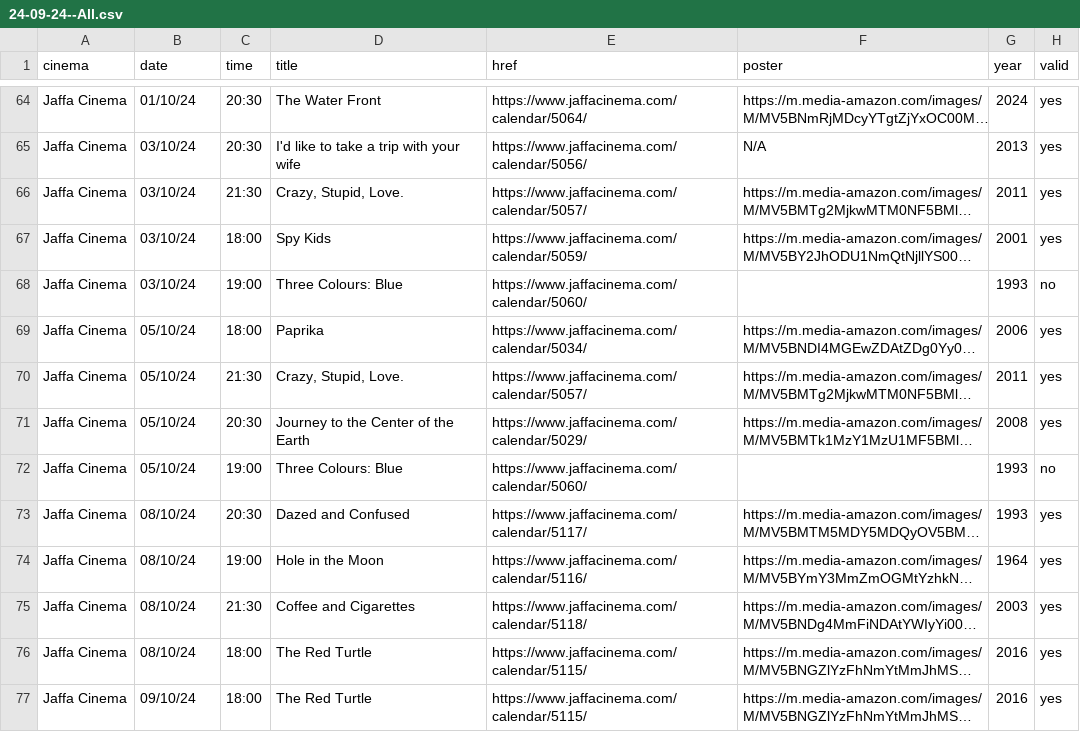
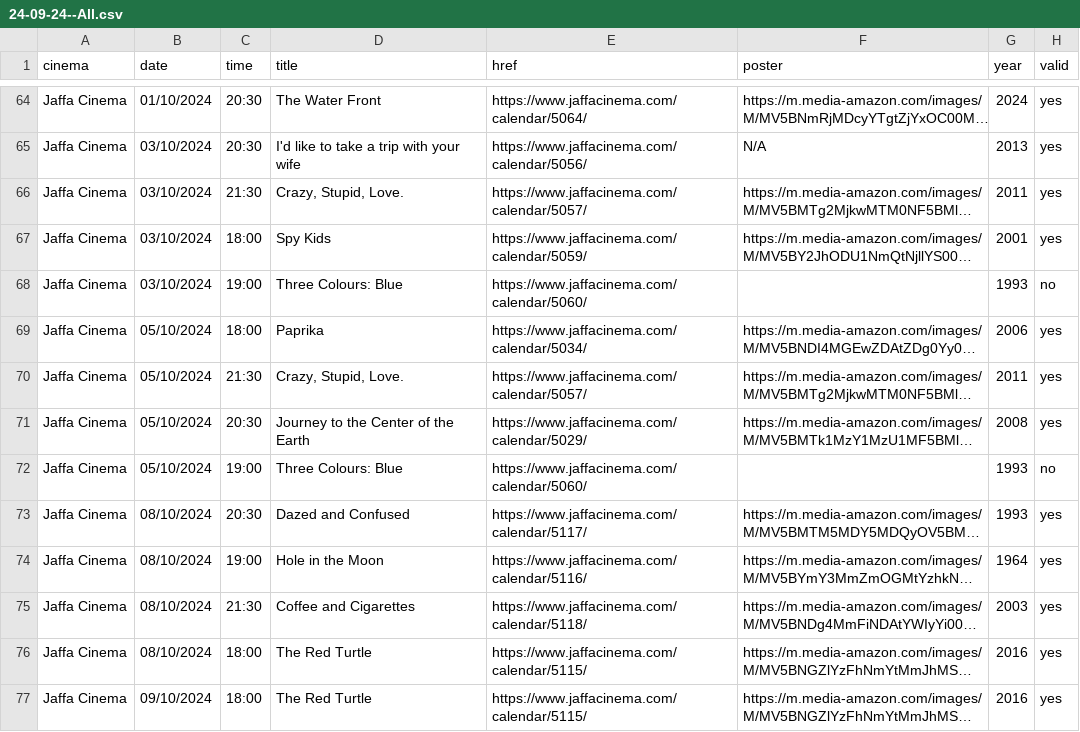
Before and after one commit to jeremyjacob101/my-movie-app-try3v2, a CSV file: public/24-09-24--All.csv, drawn as a sheet; only a part is shown, gaps mark what is left out; long unchanged cells end in …; the diff covers the shown part only; the diff names each change by its address in the sheet, - before the commit and + after, or states it on an @@ line.

```diff
--- a/public/24-09-24--All.csv
+++ b/public/24-09-24--All.csv
-B64 (date): 01/10/24
+B64 (date): 01/10/2024
-B65:B68 (date): 03/10/24
+B65:B68 (date): 03/10/2024
-B69:B72 (date): 05/10/24
+B69:B72 (date): 05/10/2024
-B73:B76 (date): 08/10/24
+B73:B76 (date): 08/10/2024
-B77 (date): 09/10/24
+B77 (date): 09/10/2024
```
Also changed, not shown: 2 removed rows and 87 edited cells elsewhere in this file, 1 other file.
